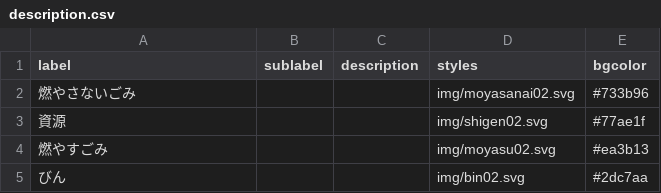
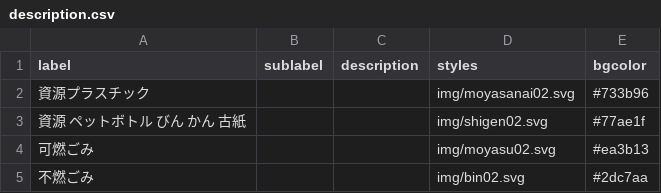
Before and after one commit to codeforkanazawa-org/5374, a CSV file: data/description.csv, drawn as a sheet.

Commit message:
Update description.csv

```diff
--- a/data/description.csv
+++ b/data/description.csv
@@ -1,5 +1,5 @@
 label,sublabel,description,styles,bgcolor
-燃やさないごみ,,,img/moyasanai02.svg,#733b96
-資源,,,img/shigen02.svg,#77ae1f
-燃やすごみ,,,img/moyasu02.svg,#ea3b13
-びん,,,img/bin02.svg,#2dc7aa
+資源プラスチック,,,img/moyasanai02.svg,#733b96
+資源　ペットボトル　びん　かん　古紙,,,img/shigen02.svg,#77ae1f
+可燃ごみ,,,img/moyasu02.svg,#ea3b13
+不燃ごみ,,,img/bin02.svg,#2dc7aa
```
